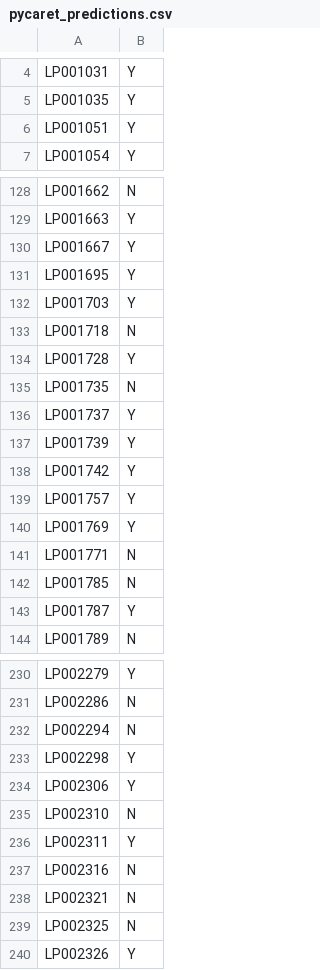
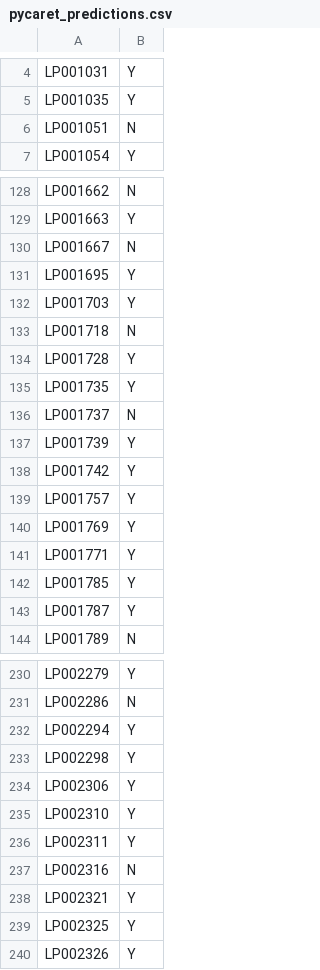
Before and after one commit to LangatGilbert/100daysofcode, a CSV file: machine_learning_in_python/predictions/pycaret_predictions.csv, drawn as a sheet; only a part is shown, gaps mark what is left out; the diff covers the shown part only.

Commit message:
pycaret update

```diff
--- a/machine_learning_in_python/predictions/pycaret_predictions.csv
+++ b/machine_learning_in_python/predictions/pycaret_predictions.csv
@@ -5,3 +5,3 @@ LP001031,Y
 LP001035,Y
-LP001051,Y
+LP001051,N
 LP001054,Y
@@ -129,3 +129,3 @@ LP001662,N
 LP001663,Y
-LP001667,Y
+LP001667,N
 LP001695,Y
@@ -134,4 +134,4 @@ LP001718,N
 LP001728,Y
-LP001735,N
-LP001737,Y
+LP001735,Y
+LP001737,N
 LP001739,Y
@@ -140,4 +140,4 @@ LP001757,Y
 LP001769,Y
-LP001771,N
-LP001785,N
+LP001771,Y
+LP001785,Y
 LP001787,Y
@@ -231,10 +231,10 @@ LP002279,Y
 LP002286,N
-LP002294,N
+LP002294,Y
 LP002298,Y
 LP002306,Y
-LP002310,N
+LP002310,Y
 LP002311,Y
 LP002316,N
-LP002321,N
-LP002325,N
+LP002321,Y
+LP002325,Y
 LP002326,Y
```
Also changed, not shown: 32 edited cells elsewhere in this file, machine_learning_in_python/codes/catboost_info/learn_error.tsv, machine_learning_in_python/codes/catboost_info/time_left.tsv, 6 other files.
